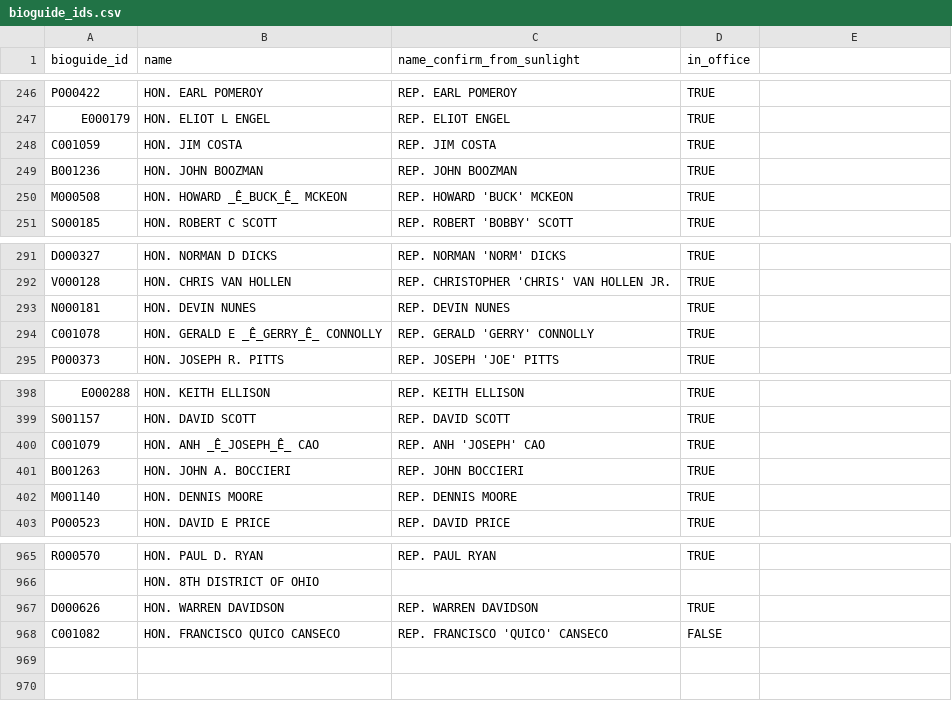
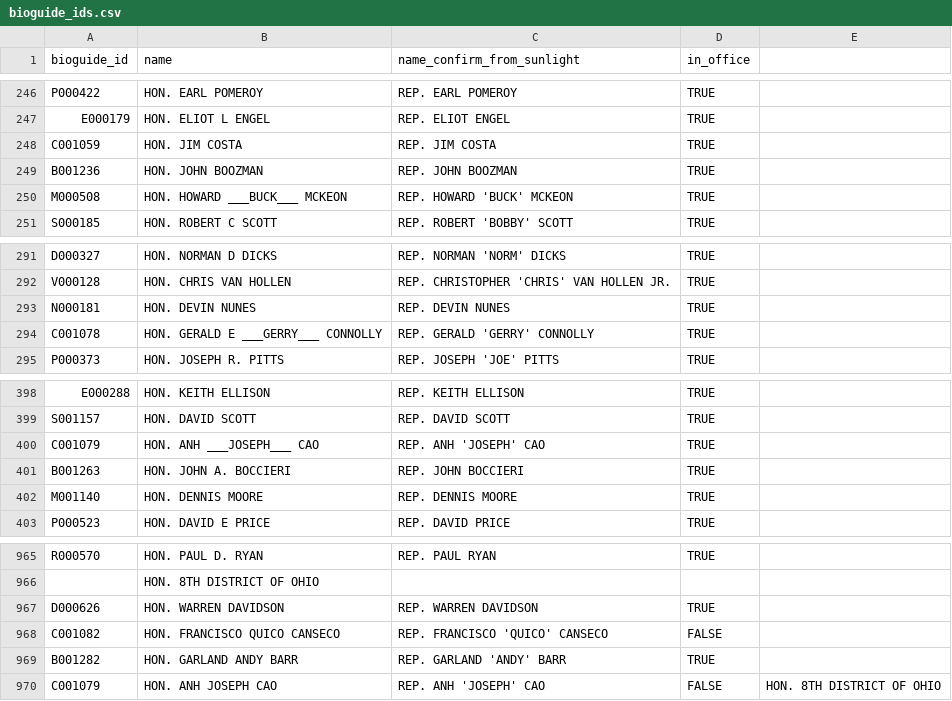
Before and after one commit to propublica/disbursements, a CSV file: 2_add_bioguide_id/bioguide_ids.csv, drawn as a sheet; only a part is shown, gaps mark what is left out; the diff names each change by its address in the sheet, - before the commit and + after, or states it on an @@ line.

Commit message:
updated bioguide_ids and README

```diff
--- a/2_add_bioguide_id/bioguide_ids.csv
+++ b/2_add_bioguide_id/bioguide_ids.csv
-B250 (name): HON. HOWARD _Ê_BUCK_Ê_ MCKEON
+B250 (name): HON. HOWARD ___BUCK___ MCKEON
-B294 (name): HON. GERALD E _Ê_GERRY_Ê_ CONNOLLY
+B294 (name): HON. GERALD E ___GERRY___ CONNOLLY
-B400 (name): HON. ANH _Ê_JOSEPH_Ê_ CAO
+B400 (name): HON. ANH ___JOSEPH___ CAO
+row 969: B001282 | HON. GARLAND ANDY BARR | REP. GARLAND 'ANDY' BARR | TRUE
+row 970: C001079 | HON. ANH JOSEPH CAO | REP. ANH 'JOSEPH' CAO | FALSE | HON. 8TH DISTRICT OF OHIO
```
Also changed, not shown: 1 other file.
